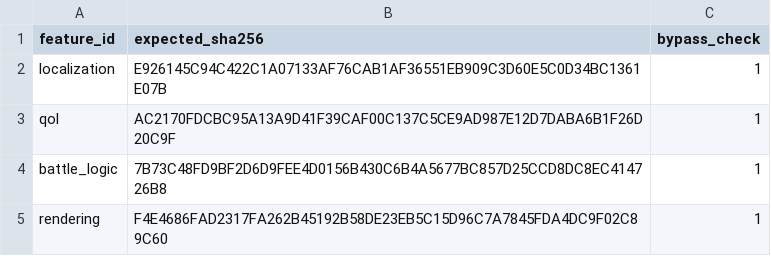
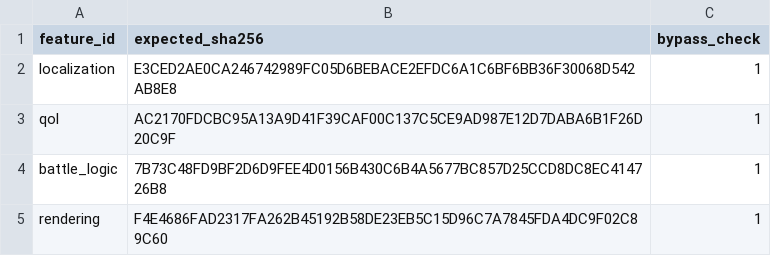
Before and after one commit to solid1353/NA2-Modding, a TSV file: na228_builder/profiles/current/features.tsv, drawn as a sheet.

```diff
--- a/na228_builder/profiles/current/features.tsv
+++ b/na228_builder/profiles/current/features.tsv
@@ -1,3 +1,3 @@
 feature_id	expected_sha256	bypass_check
-localization	E926145C94C422C1A07133AF76CAB1AF36551EB909C3D60E5C0D34BC1361E07B	1
+localization	E3CED2AE0CA246742989FC05D6BEBACE2EFDC6A1C6BF6BB36F30068D542AB8E8	1
 qol	AC2170FDCBC95A13A9D41F39CAF00C137C5CE9AD987E12D7DABA6B1F26D20C9F	1
```
Also changed, not shown: na228_builder/features/localization/runtime_injector/edits.tsv, na228_builder/features/localization/runtime_injector/patches.tsv, 3 other files.
